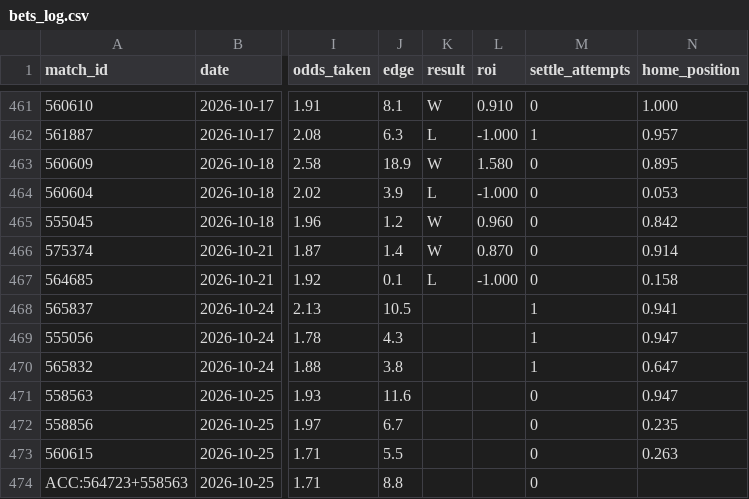
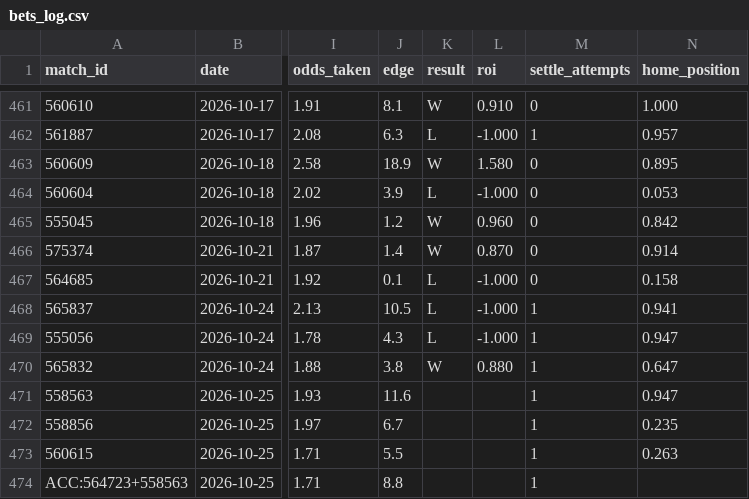
Before and after one commit to GiannisAulo/BetAnalyzer, a CSV file: football_tipster/bets_log.csv, drawn as a sheet; only a part is shown, gaps mark what is left out; the diff names each change by its address in the sheet, - before the commit and + after, or states it on an @@ line.

```diff
--- a/football_tipster/bets_log.csv
+++ b/football_tipster/bets_log.csv
-K468:K469 (result): (empty)
+K468:K469 (result): L
-L468:L469 (roi): (empty)
+L468:L469 (roi): -1.000
-K470 (result): (empty)
+K470 (result): W
-L470 (roi): (empty)
+L470 (roi): 0.880
-M471:M474 (settle_attempts): 0
+M471:M474 (settle_attempts): 1
```
